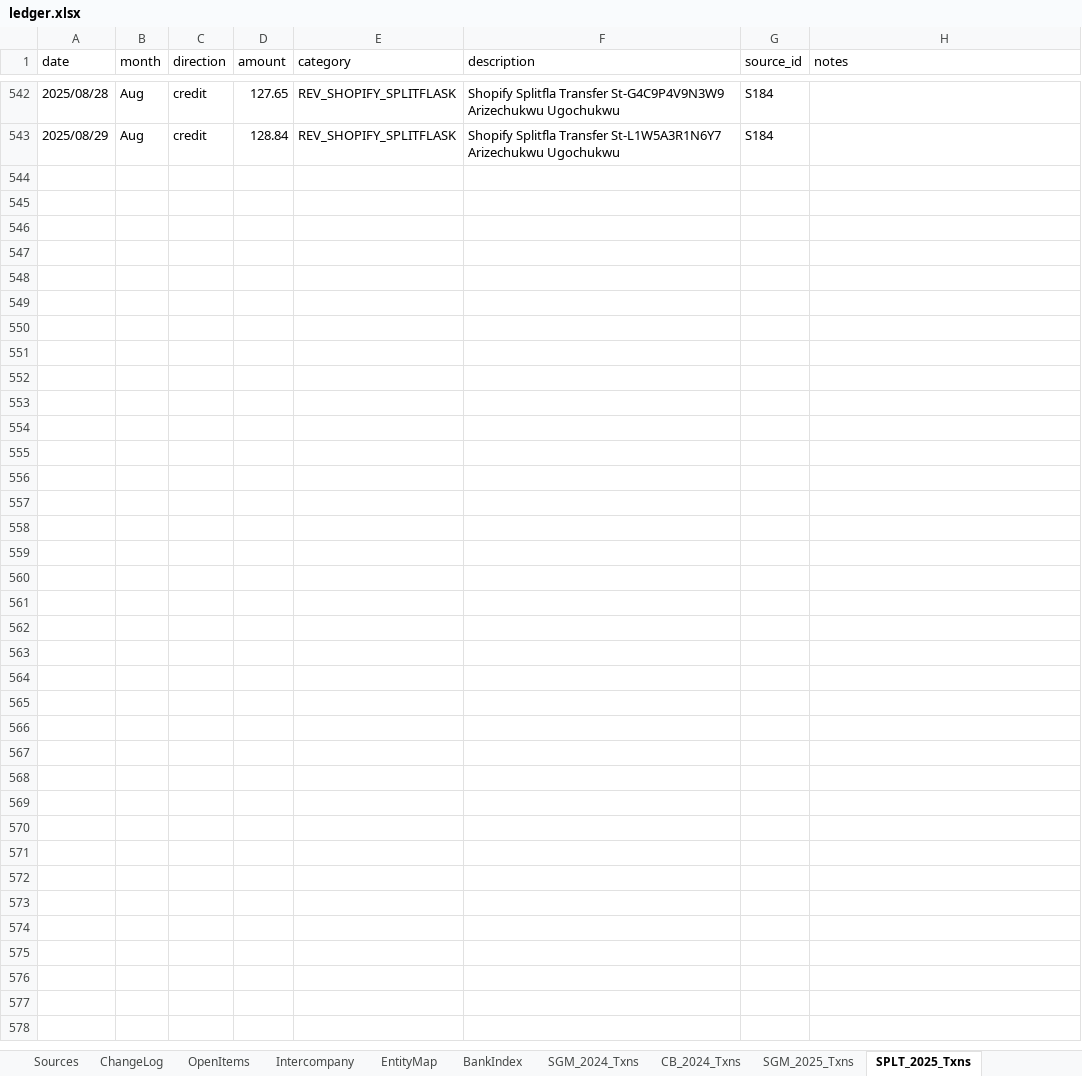
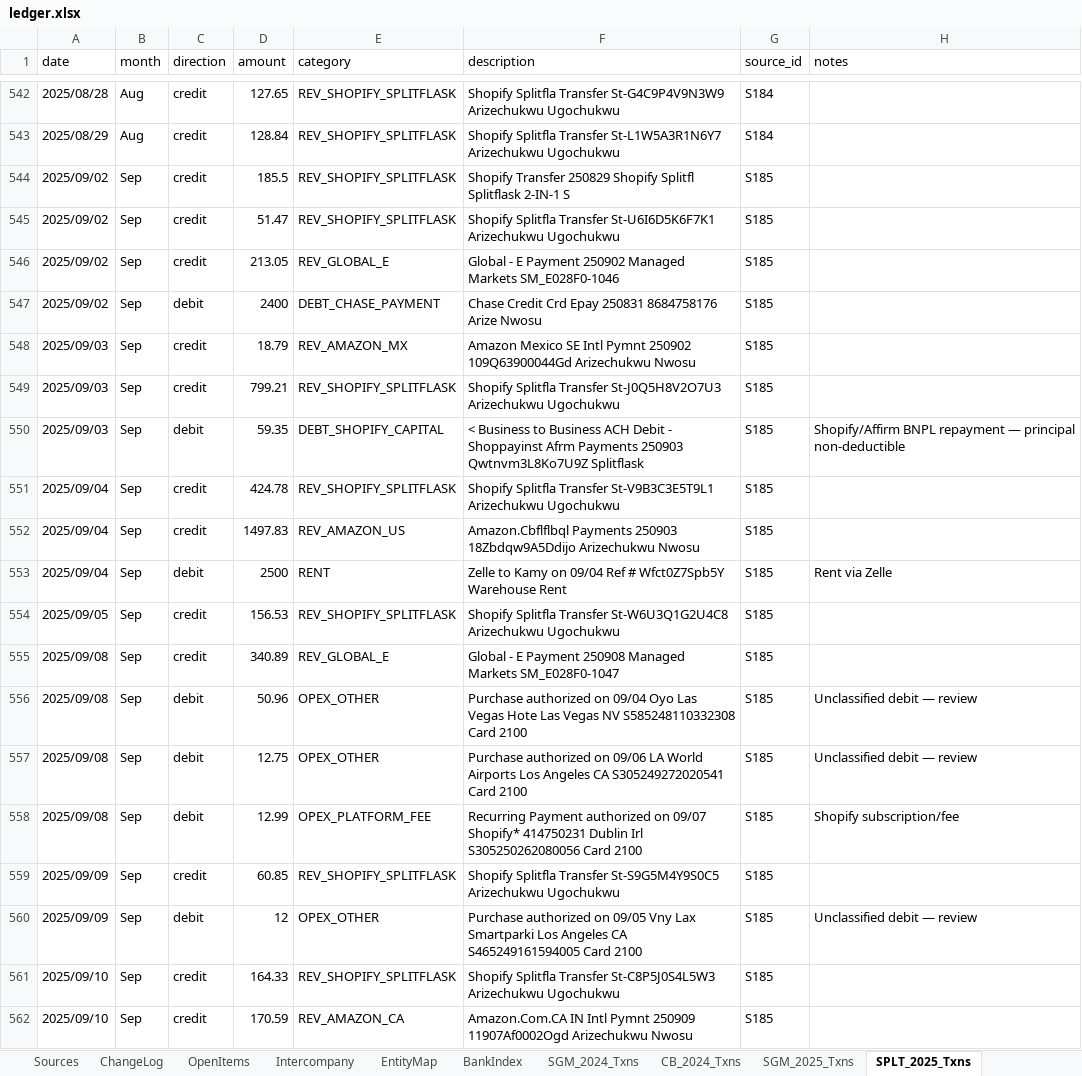
Before and after one commit to ArizeNwosu/StoneSupplyCo, an Excel workbook: Downloads/Splitflask-Financials/ledger.xlsx, sheet SPLT_2025_Txns, drawn as a sheet; only a part is shown, gaps mark what is left out; values as stored, in another font and other column widths than the file's, no borders; the diff covers the shown part only; the diff names each change by its address in the sheet, - before the commit and + after, or states it on an @@ line.

Commit message:
Layer 8: SPLT 2025 Sep (S185) — 67 txns, cr $14,740.57, dr $16,268.14, close $751.64 PASS

```diff
--- a/Downloads/Splitflask-Financials/ledger.xlsx (sheet SPLT_2025_Txns)
+++ b/Downloads/Splitflask-Financials/ledger.xlsx (sheet SPLT_2025_Txns)
+row 544: 2025/09/02 | Sep | credit | 185.5 | REV_SHOPIFY_SPLITFLASK | Shopify Transfer 250829 Shopify Splitfl Splitflask 2-IN-1 S | S185
+row 545: 2025/09/02 | Sep | credit | 51.47 | REV_SHOPIFY_SPLITFLASK | Shopify Splitfla Transfer St-U6I6D5K6F7K1 Arizechukwu Ugochukwu | S185
+row 546: 2025/09/02 | Sep | credit | 213.05 | REV_GLOBAL_E | Global - E Payment 250902 Managed Markets SM_E028F0-1046 | S185
+row 547: 2025/09/02 | Sep | debit | 2400 | DEBT_CHASE_PAYMENT | Chase Credit Crd Epay 250831 8684758176 Arize Nwosu | S185
+row 548: 2025/09/03 | Sep | credit | 18.79 | REV_AMAZON_MX | Amazon Mexico SE Intl Pymnt 250902 109Q63900044Gd Arizechukwu Nwosu | S185
+row 549: 2025/09/03 | Sep | credit | 799.21 | REV_SHOPIFY_SPLITFLASK | Shopify Splitfla Transfer St-J0Q5H8V2O7U3 Arizechukwu Ugochukwu | S185
+row 550: 2025/09/03 | Sep | debit | 59.35 | DEBT_SHOPIFY_CAPITAL | < Business to Business ACH Debit - Shoppayinst Afrm Payments 250903 Qwtnvm3L8Ko7U9Z Splitflask | S185 | Shopify/Affirm BNPL repayment — principal non-deductible
+row 551: 2025/09/04 | Sep | credit | 424.78 | REV_SHOPIFY_SPLITFLASK | Shopify Splitfla Transfer St-V9B3C3E5T9L1 Arizechukwu Ugochukwu | S185
+row 552: 2025/09/04 | Sep | credit | 1497.83 | REV_AMAZON_US | Amazon.Cbflflbql Payments 250903 18Zbdqw9A5Ddijo Arizechukwu Nwosu | S185
+row 553: 2025/09/04 | Sep | debit | 2500 | RENT | Zelle to Kamy on 09/04 Ref # Wfct0Z7Spb5Y Warehouse Rent | S185 | Rent via Zelle
+row 554: 2025/09/05 | Sep | credit | 156.53 | REV_SHOPIFY_SPLITFLASK | Shopify Splitfla Transfer St-W6U3Q1G2U4C8 Arizechukwu Ugochukwu | S185
+row 555: 2025/09/08 | Sep | credit | 340.89 | REV_GLOBAL_E | Global - E Payment 250908 Managed Markets SM_E028F0-1047 | S185
+row 556: 2025/09/08 | Sep | debit | 50.96 | OPEX_OTHER | Purchase authorized on 09/04 Oyo Las Vegas Hote Las Vegas NV S585248110332308 Card 2100 | S185 | Unclassified debit — review
+row 557: 2025/09/08 | Sep | debit | 12.75 | OPEX_OTHER | Purchase authorized on 09/06 LA World Airports Los Angeles CA S305249272020541 Card 2100 | S185 | Unclassified debit — review
+row 558: 2025/09/08 | Sep | debit | 12.99 | OPEX_PLATFORM_FEE | Recurring Payment authorized on 09/07 Shopify* 414750231 Dublin Irl S305250262080056 Card 2100 | S185 | Shopify subscription/fee
+row 559: 2025/09/09 | Sep | credit | 60.85 | REV_SHOPIFY_SPLITFLASK | Shopify Splitfla Transfer St-S9G5M4Y9S0C5 Arizechukwu Ugochukwu | S185
+row 560: 2025/09/09 | Sep | debit | 12 | OPEX_OTHER | Purchase authorized on 09/05 Vny Lax Smartparki Los Angeles CA S465249161594005 Card 2100 | S185 | Unclassified debit — review
+row 561: 2025/09/10 | Sep | credit | 164.33 | REV_SHOPIFY_SPLITFLASK | Shopify Splitfla Transfer St-C8P5J0S4L5W3 Arizechukwu Ugochukwu | S185
+row 562: 2025/09/10 | Sep | credit | 170.59 | REV_AMAZON_CA | Amazon.Com.CA IN Intl Pymnt 250909 11907Af0002Ogd Arizechukwu Nwosu | S185
```
Also changed, not shown: 48 added rows elsewhere in this sheet, sheet BankIndex.
